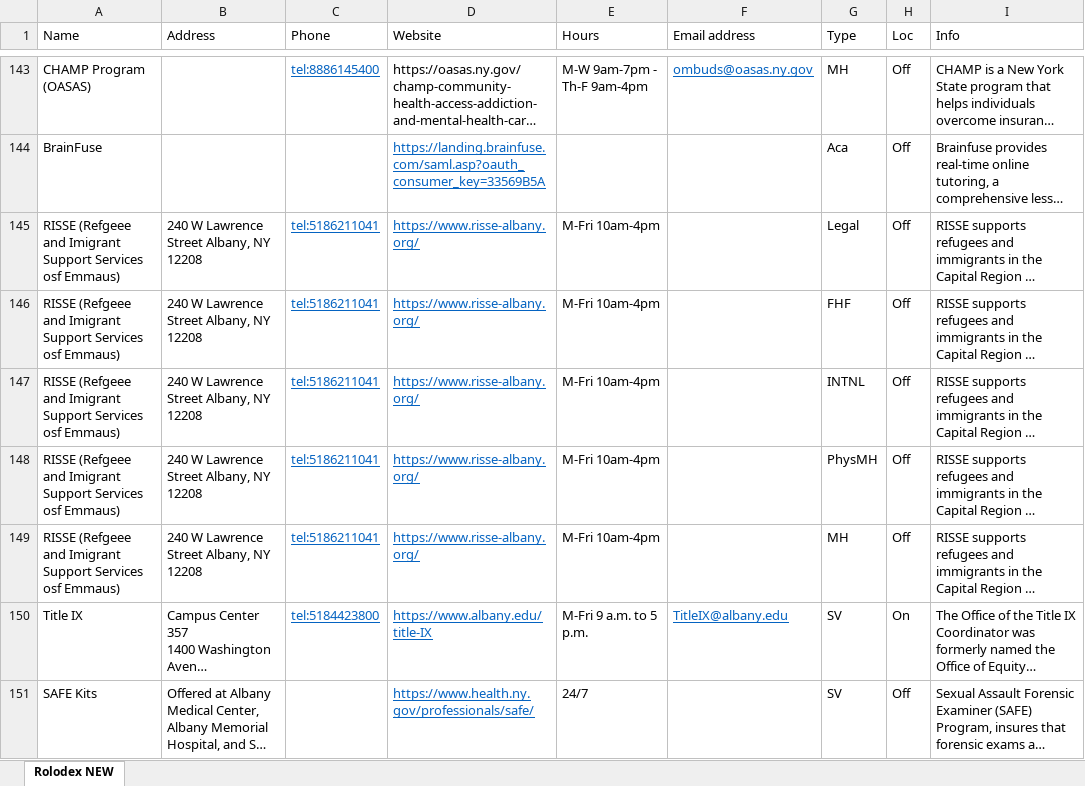
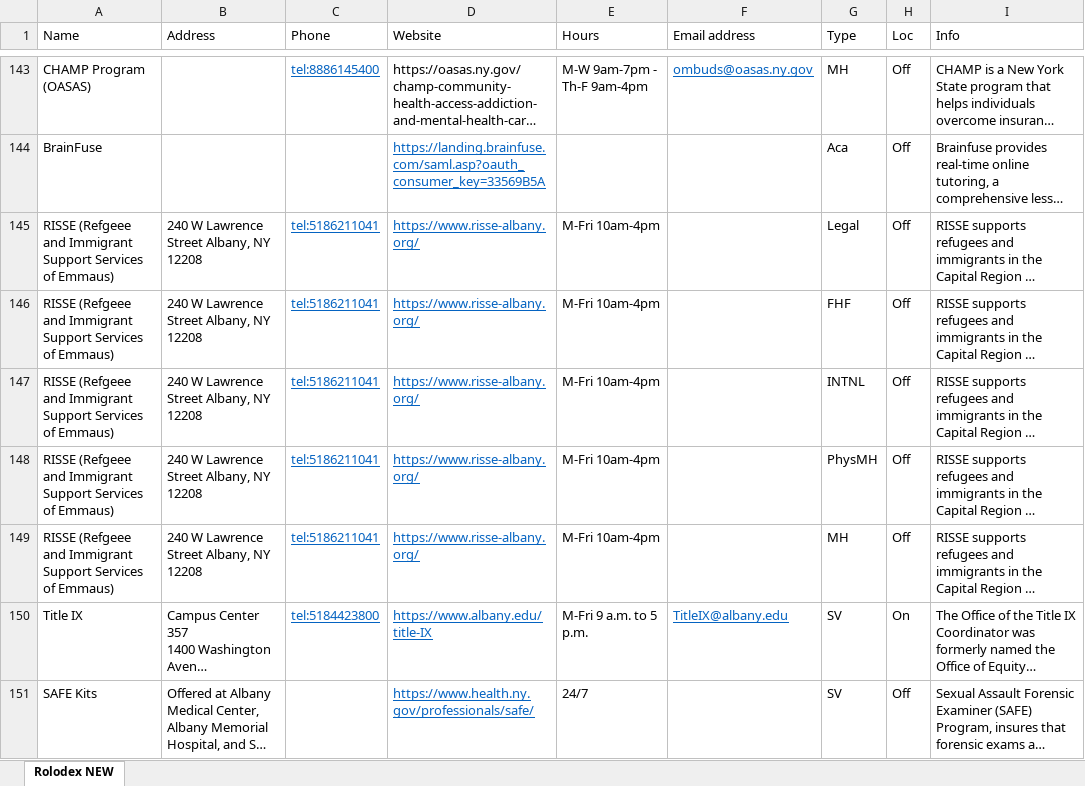
Before and after one commit to UAlbanyProjectACCESS/Rolodex, an Excel workbook: data-raw/Rolodex.xlsx, sheet Rolodex NEW, drawn as a sheet; only a part is shown, gaps mark what is left out; long unchanged cells end in …; values as stored, in another font and other column widths than the file's, no borders; the diff names each change by its address in the sheet, - before the commit and + after, or states it on an @@ line.

Commit message:
fixed typos for RISSE

```diff
--- a/data-raw/Rolodex.xlsx (sheet Rolodex NEW)
+++ b/data-raw/Rolodex.xlsx (sheet Rolodex NEW)
-A145:A149 (Name): …(Refgeee and Imigrant Support Services osf Emmaus)
+A145:A149 (Name): …(Refgeee and Immigrant Support Services of Emmaus)
```
Also changed, not shown: 4 other files.
